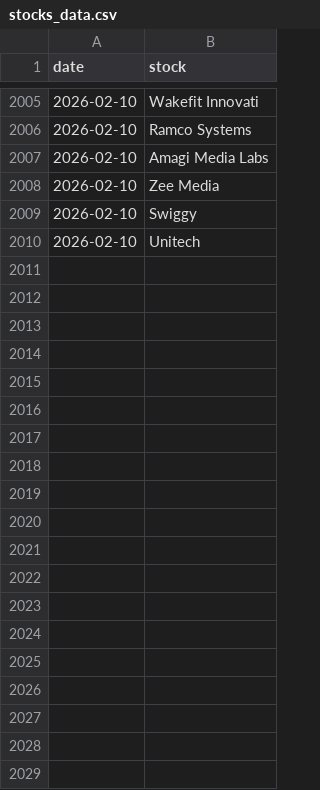
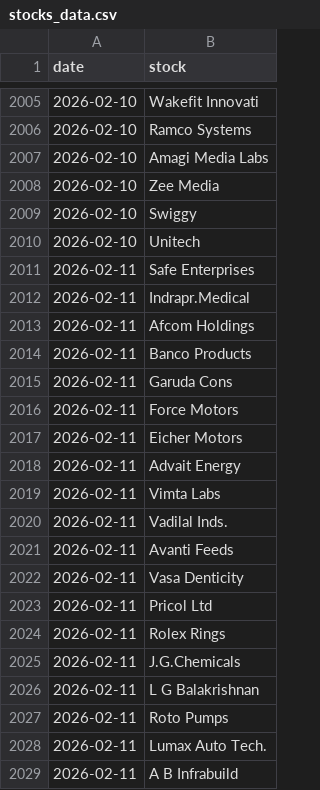
Before and after one commit to flamemission-boop/top-gainers-data, a CSV file: data/stocks_data.csv, drawn as a sheet; only a part is shown, gaps mark what is left out; the diff covers the shown part only.

```diff
--- a/data/stocks_data.csv
+++ b/data/stocks_data.csv
@@ -2010 +2010,20 @@ date,stock
 2026-02-10,Unitech
+2026-02-11,Safe Enterprises
+2026-02-11,Indrapr.Medical
+2026-02-11,Afcom Holdings
+2026-02-11,Banco Products
+2026-02-11,Garuda Cons
+2026-02-11,Force Motors
+2026-02-11,Eicher Motors
+2026-02-11,Advait Energy
+2026-02-11,Vimta Labs
+2026-02-11,Vadilal Inds.
+2026-02-11,Avanti Feeds
+2026-02-11,Vasa Denticity
+2026-02-11,Pricol Ltd
+2026-02-11,Rolex Rings
+2026-02-11,J.G.Chemicals
+2026-02-11,L G Balakrishnan
+2026-02-11,Roto Pumps
+2026-02-11,Lumax Auto Tech.
+2026-02-11,A B Infrabuild
```
Also changed, not shown: 29 added rows elsewhere in this file, data/industry_data.csv, 1 other file.
